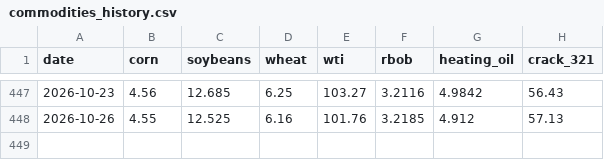
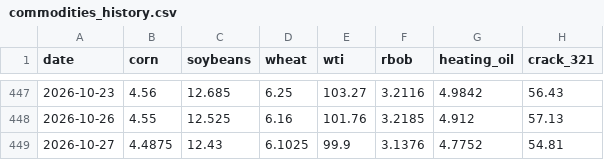
Before and after one commit to noahdavidbarry-droid/pce-breadth, a CSV file: data/commodities_history.csv, drawn as a sheet; only a part is shown, gaps mark what is left out; the diff names each change by its address in the sheet, - before the commit and + after, or states it on an @@ line.

```diff
--- a/data/commodities_history.csv
+++ b/data/commodities_history.csv
+row 449: 2026-10-27 | 4.4875 | 12.43 | 6.1025 | 99.9 | 3.1376 | 4.7752 | 54.81
```
Also changed, not shown: 3 other files.
